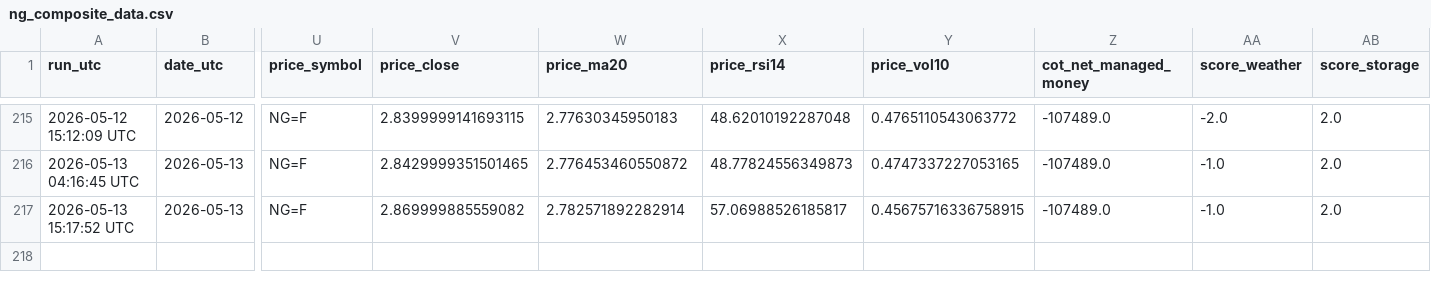
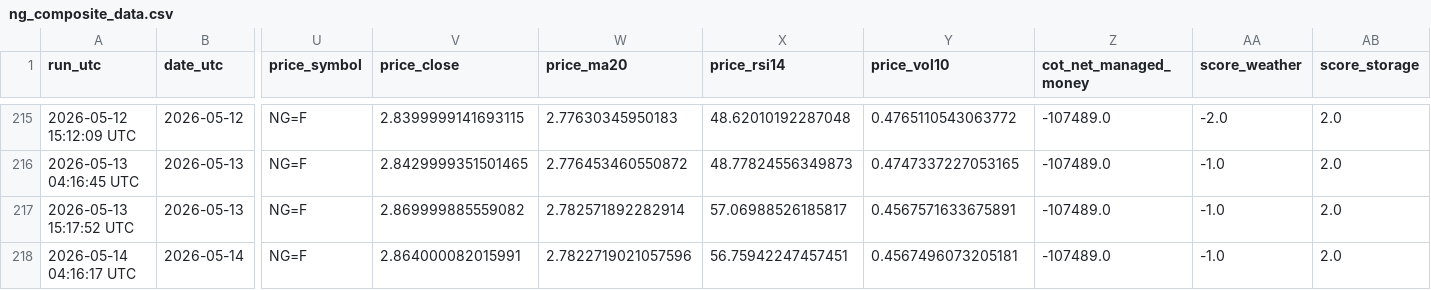
Before and after one commit to williehsu-design/ng-hdd, a CSV file: ng_composite_data.csv, drawn as a sheet; only a part is shown, gaps mark what is left out; rows hold the shown columns only; the diff names each change by its address in the sheet, - before the commit and + after, or states it on an @@ line.

```diff
--- a/ng_composite_data.csv
+++ b/ng_composite_data.csv
-Y217 (price_vol10): 0.45675716336758915
+Y217 (price_vol10): 0.4567571633675891
+row 218: 2026-05-14 04:16:17 UTC | 2026-05-14 | NG=F | 2.864000082015991 | 2.7822719021057596 | 56.75942247457451 | 0.4567496073205181 | -107489.0 | -1.0 | 2.0
```
Also changed, not shown: 1 other file.
